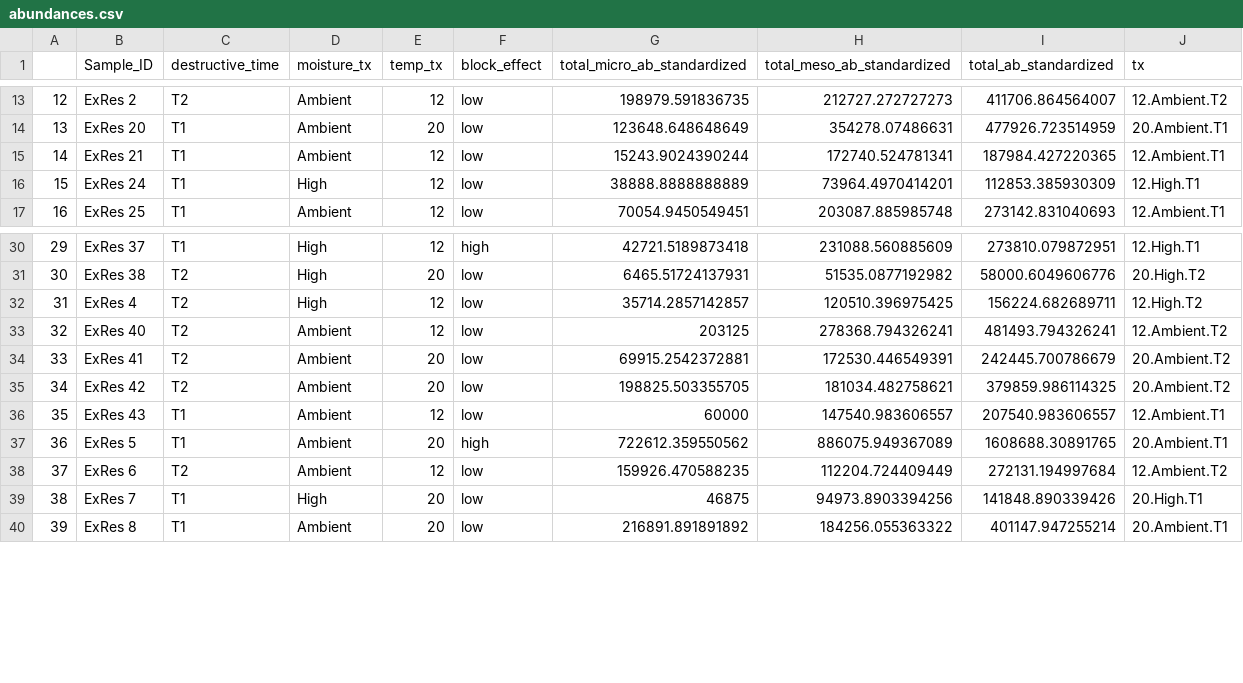
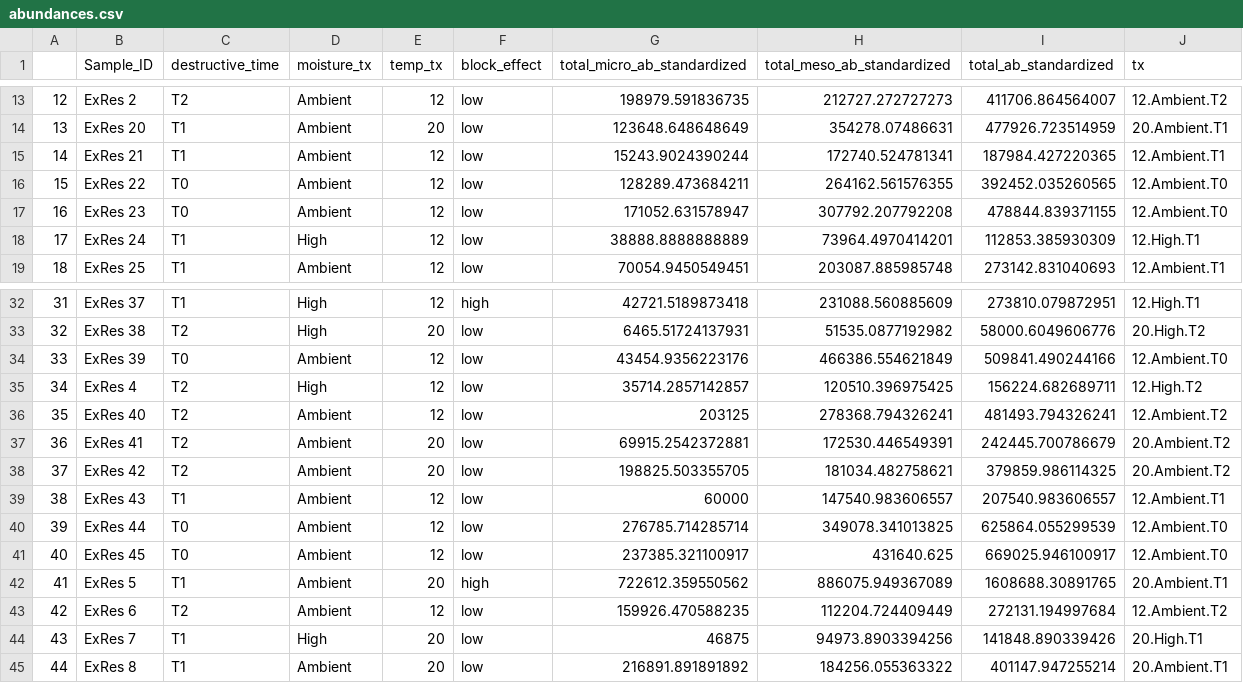
Before and after one commit to trevor-lyman/thesis, a CSV file: Outputs/abundances.csv, drawn as a sheet; only a part is shown, gaps mark what is left out; addresses are those after the commit; the diff names each change by its address in the sheet, - before the commit and + after, or states it on an @@ line.

```diff
--- a/Outputs/abundances.csv
+++ b/Outputs/abundances.csv
+row 16: 15 | ExRes 22 | T0 | Ambient | 12 | low | 128289.473684211 | 264162.561576355 | 392452.035260565 | 12.Ambient.T0
+row 17: 16 | ExRes 23 | T0 | Ambient | 12 | low | 171052.631578947 | 307792.207792208 | 478844.839371155 | 12.Ambient.T0
@@ column A renumbered from row 18 down @@
+row 34: 33 | ExRes 39 | T0 | Ambient | 12 | low | 43454.9356223176 | 466386.554621849 | 509841.490244166 | 12.Ambient.T0
+row 40: 39 | ExRes 44 | T0 | Ambient | 12 | low | 276785.714285714 | 349078.341013825 | 625864.055299539 | 12.Ambient.T0
+row 41: 40 | ExRes 45 | T0 | Ambient | 12 | low | 237385.321100917 | 431640.625 | 669025.946100917 | 12.Ambient.T0
```
Also changed, not shown: Outputs/mean_respiration_output.csv, Outputs/meso_abundances.csv, 19 other files.
